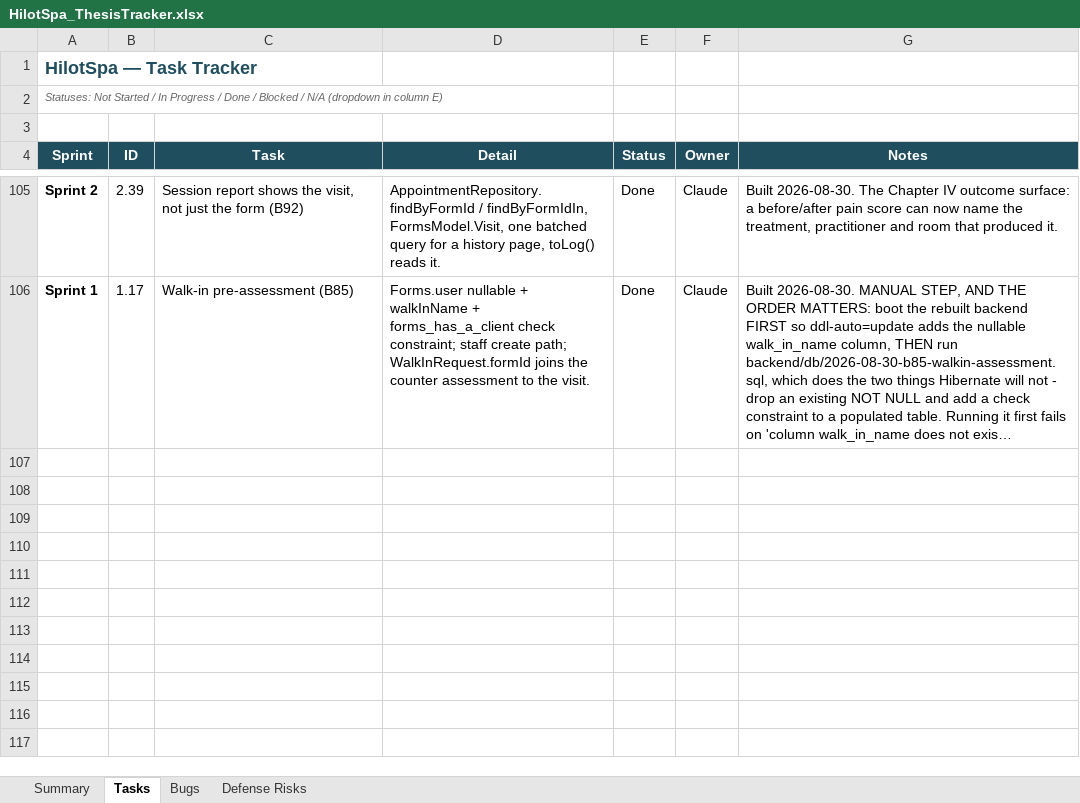
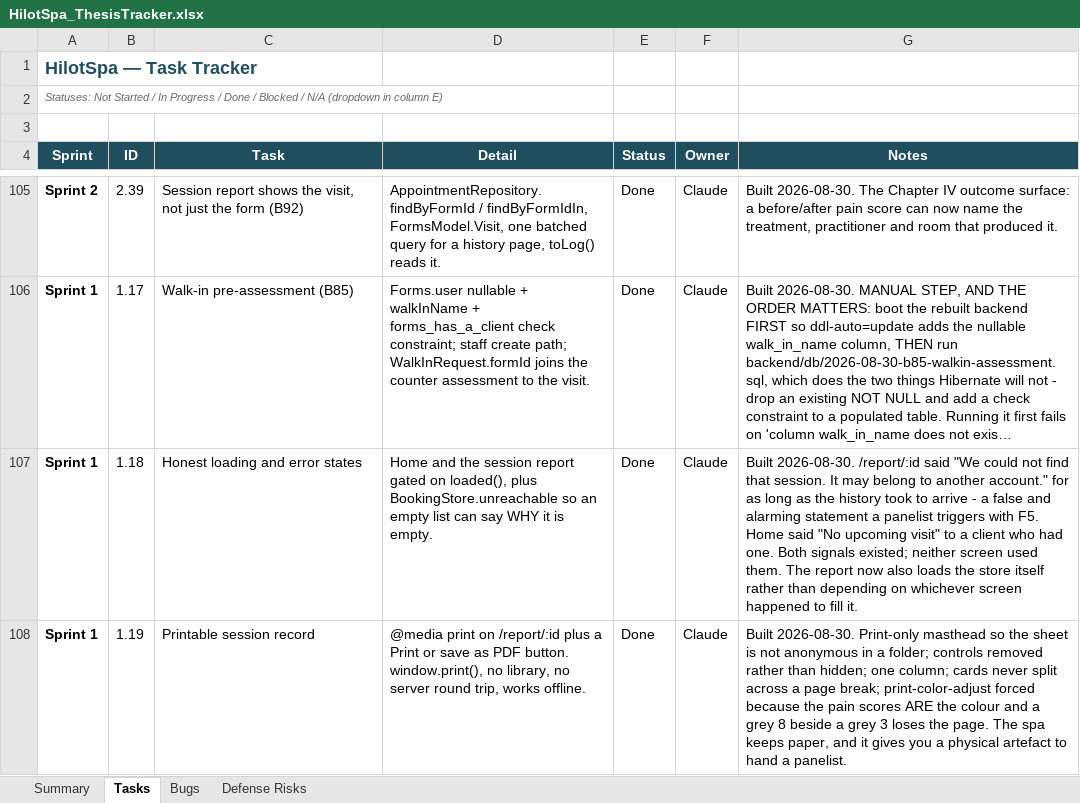
Before and after one commit to Liodoq/hilotSpa, an Excel workbook: HilotSpa_ThesisTracker.xlsx, sheet Tasks, drawn as a sheet; only a part is shown, gaps mark what is left out; long unchanged cells end in …; values as stored, in another font and other column widths than the file's, no borders; charts and pictures and conditional formats not drawn; the diff covers the shown part only; the diff names each change by its address in the sheet, - before the commit and + after, or states it on an @@ line.

Commit message:
Polish: honest loading states, printable session record, real offline banner, H9 safety flags
1.18 - /report/:id no longer claims a session may belong to another account while the data is still loading, and Home no longer says 'no upcoming visit' to a client who has one. BookingStore.unreachable lets an empty list say why it is empty.

1.19 - printable session record. @media print plus a Print or save as PDF button; print-only masthead, one column, cards never split across a page break, colours forced because the pain scores are the colour.

3.7 - real offline banner. Connectivity tracks 'no network on this device' and 'node not answering' as separate states, driven by the HTTP interceptor on status 0. Sits above the simulated-offline banner so the two cannot be confused. Promises nothing about queueing, because nothing queues.

B44/H9 - SafetyFlag and PressurePreference are real enums with a forms_safety_flag table. The assistant used to be told only noted_on_record:true; it now receives the flags the client actually ticked. Flags do not filter the service list - that stays with the practitioner's signed protocol table until she authors a rule (4.13).

31 tests, 0 failures.

```diff
--- a/HilotSpa_ThesisTracker.xlsx (sheet Tasks)
+++ b/HilotSpa_ThesisTracker.xlsx (sheet Tasks)
+row 107: Sprint 1 | 1.18 | Honest loading and error states | Home and the session report gated on loaded(), plus BookingStore.unreachable so an empty list can say WHY it is empty. | Done | Claude | Built 2026-08-30. /report/:id said "We could not find that session. It may belong to another account." for as long as the history took to arrive - a false and alarming statement a panelist triggers with F5. Home said "No upcoming visit" to a client who had one. Both signals existed; neither screen used them. The report now also loads the store itself rather than depending on whichever screen happened to fill it.
+row 108: Sprint 1 | 1.19 | Printable session record | @media print on /report/:id plus a Print or save as PDF button. window.print(), no library, no server round trip, works offline. | Done | Claude | Built 2026-08-30. Print-only masthead so the sheet is not anonymous in a folder; controls removed rather than hidden; one column; cards never split across a page break; print-color-adjust forced because the pain scores ARE the colour and a grey 8 beside a grey 3 loses the page. The spa keeps paper, and it gives you a physical artefact to hand a panelist.
```
Also changed, not shown: 1 added row and 2 edited cells elsewhere in this sheet, sheet Summary, sheet Bugs, formulas that keep their value, 25 other files.
